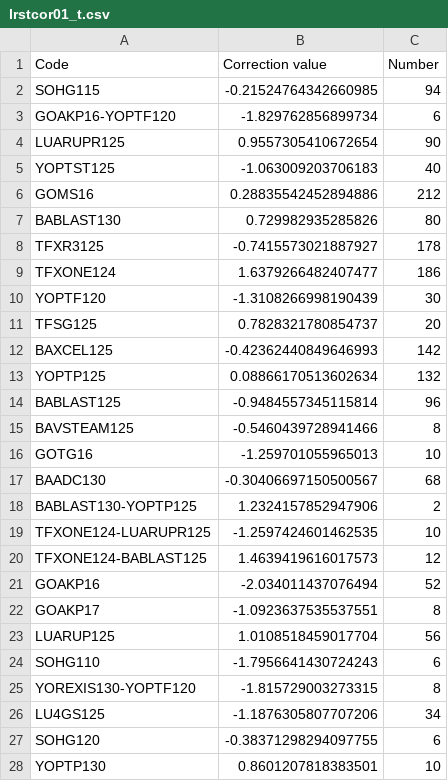
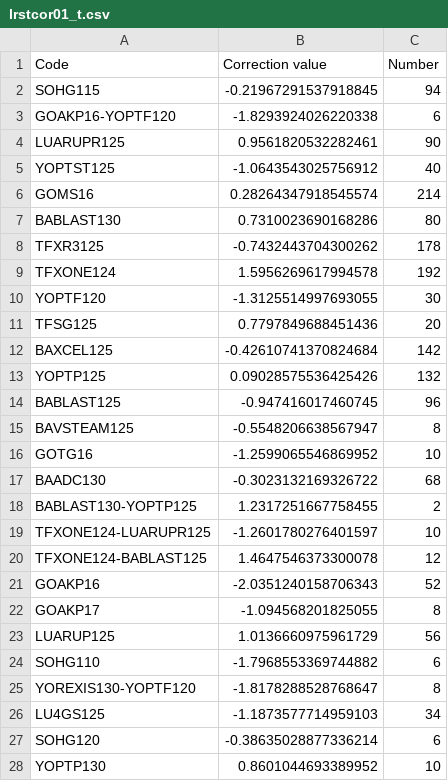
Before and after one commit to sugi-juku/get-tension, a CSV file: lrstcor01_t.csv, drawn as a sheet; only a part is shown; the diff covers the shown part only.

```diff
--- a/lrstcor01_t.csv
+++ b/lrstcor01_t.csv
@@ -1,28 +1,28 @@
 Code,Correction value,Number
-SOHG115,-0.21524764342660985,94
-GOAKP16-YOPTF120,-1.829762856899734,6
-LUARUPR125,0.9557305410672654,90
-YOPTST125,-1.063009203706183,40
-GOMS16,0.28835542452894886,212
-BABLAST130,0.729982935285826,80
-TFXR3125,-0.7415573021887927,178
-TFXONE124,1.6379266482407477,186
-YOPTF120,-1.3108266998190439,30
-TFSG125,0.7828321780854737,20
-BAXCEL125,-0.42362440849646993,142
-YOPTP125,0.08866170513602634,132
-BABLAST125,-0.9484557345115814,96
-BAVSTEAM125,-0.5460439728941466,8
-GOTG16,-1.259701055965013,10
-BAADC130,-0.30406697150500567,68
-BABLAST130-YOPTP125,1.2324157852947906,2
-TFXONE124-LUARUPR125,-1.2597424601462535,10
-TFXONE124-BABLAST125,1.4639419616017573,12
-GOAKP16,-2.034011437076494,52
-GOAKP17,-1.0923637535537551,8
-LUARUP125,1.0108518459017704,56
-SOHG110,-1.7956641430724243,6
-YOREXIS130-YOPTF120,-1.815729003273315,8
-LU4GS125,-1.1876305807707206,34
-SOHG120,-0.38371298294097755,6
-YOPTP130,0.8601207818383501,10
+SOHG115,-0.21967291537918845,94
+GOAKP16-YOPTF120,-1.8293924026220338,6
+LUARUPR125,0.9561820532282461,90
+YOPTST125,-1.0643543025756912,40
+GOMS16,0.28264347918545574,214
+BABLAST130,0.7310023690168286,80
+TFXR3125,-0.7432443704300262,178
+TFXONE124,1.5956269617994578,192
+YOPTF120,-1.3125514997693055,30
+TFSG125,0.7797849688451436,20
+BAXCEL125,-0.42610741370824684,142
+YOPTP125,0.09028575536425426,132
+BABLAST125,-0.947416017460745,96
+BAVSTEAM125,-0.5548206638567947,8
+GOTG16,-1.2599065546869952,10
+BAADC130,-0.3023132169326722,68
+BABLAST130-YOPTP125,1.2317251667758455,2
+TFXONE124-LUARUPR125,-1.2601780276401597,10
+TFXONE124-BABLAST125,1.4647546373300078,12
+GOAKP16,-2.0351240158706343,52
+GOAKP17,-1.094568201825055,8
+LUARUP125,1.0136660975961729,56
+SOHG110,-1.7968553369744882,6
+YOREXIS130-YOPTF120,-1.8178288528768647,8
+LU4GS125,-1.1873577714959103,34
+SOHG120,-0.38635028877336214,6
+YOPTP130,0.8601044693389952,10
```
Also changed, not shown: 40 edited cells elsewhere in this file, lrcoef01_t.csv, lrdata01_t.csv, 9 other files.
